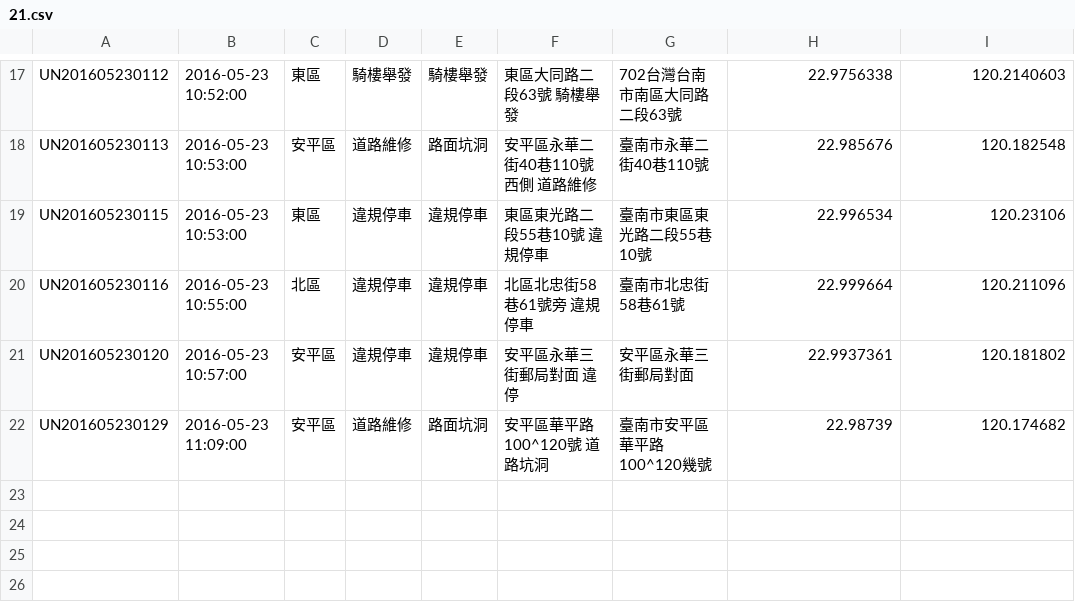
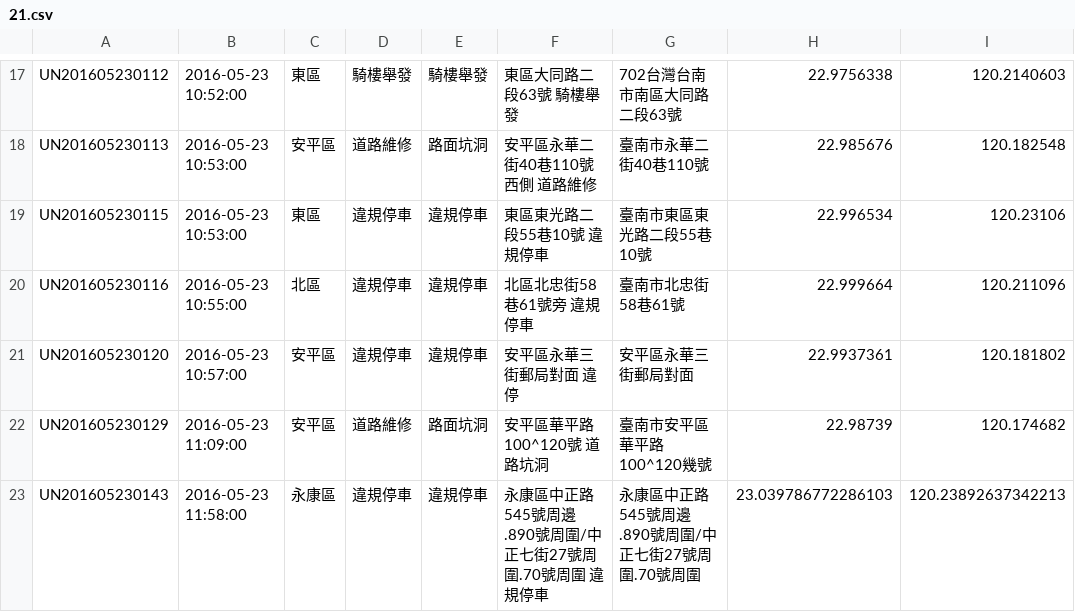
Before and after one commit to kiang/tainan_1999_map, a CSV file: data/2016/21.csv, drawn as a sheet; only a part is shown, gaps mark what is left out.

```diff
--- a/data/2016/21.csv
+++ b/data/2016/21.csv
@@ -22 +22,2 @@ UN201605230120,"2016-05-23 10:57:00",安平區,違規停車,違規停車,"安平
 UN201605230129,"2016-05-23 11:09:00",安平區,道路維修,路面坑洞,"安平區華平路100^120號 道路坑洞",臺南市安平區華平路100^120幾號,22.98739,120.174682
+UN201605230143,"2016-05-23 11:58:00",永康區,違規停車,違規停車,"永康區中正路545號周邊.890號周圍/中正七街27號周圍.70號周圍 違規停車",永康區中正路545號周邊.890號周圍/中正七街27號周圍.70號周圍,23.039786772286103,120.23892637342213
```
Also changed, not shown: 1 other file.
